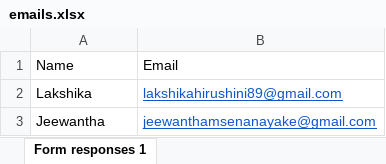
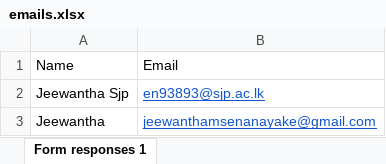
Before and after one commit to JeewanthaSenanayake/email_sender_python, an Excel workbook: emails.xlsx, sheet Form responses 1, drawn as a sheet; values as stored, in another font and other column widths than the file's, no borders; removed rows and columns are numbered as before the commit, all else as after; the diff names each change by its address in the sheet, - before the commit and + after, or states it on an @@ line.

```diff
--- a/emails.xlsx (sheet Form responses 1)
+++ b/emails.xlsx (sheet Form responses 1)
-row 2: Lakshika | lakshikahirushini89@gmail.com
+row 2: Jeewantha Sjp | en93893@sjp.ac.lk
```
Also changed, not shown: 4 other files.
